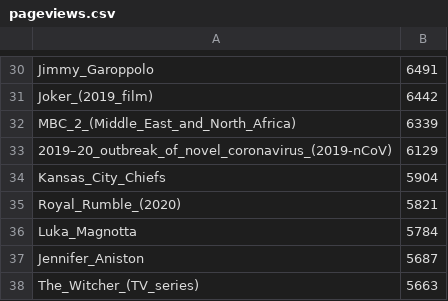
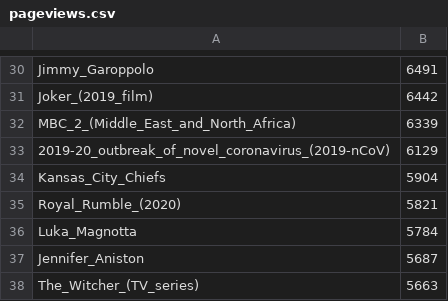
Before and after one commit to patricketka/cdn_cache, a CSV file: pageviews.csv, drawn as a sheet; only a part is shown, gaps mark what is left out.

```diff
--- a/pageviews.csv
+++ b/pageviews.csv
@@ -32,3 +32,3 @@ Joker_(2019_film),6442
 MBC_2_(Middle_East_and_North_Africa),6339
-2019–20_outbreak_of_novel_coronavirus_(2019-nCoV),6129
+2019-20_outbreak_of_novel_coronavirus_(2019-nCoV),6129
 Kansas_City_Chiefs,5904
```
Also changed, not shown: 9 other files.
